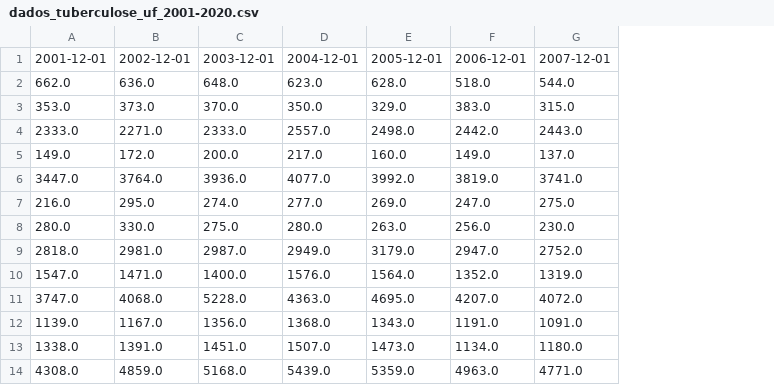
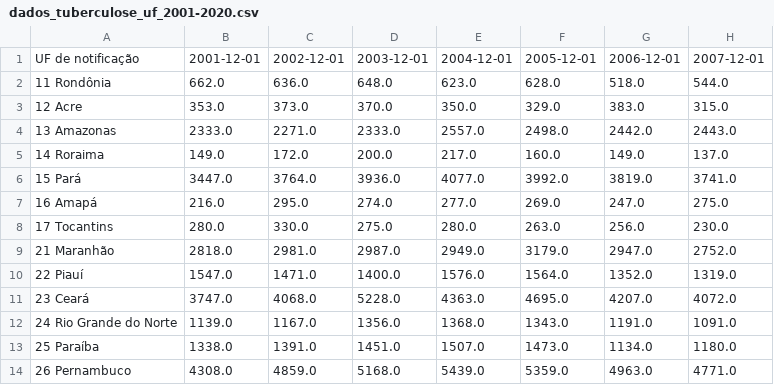
Before and after one commit to daviramalho/2021-P02-Imuniza_Ce, a CSV file: data/processed/dados_tuberculose_uf_2001-2020.csv, drawn as a sheet; only a part is shown; the diff names each change by its address in the sheet, - before the commit and + after, or states it on an @@ line.

Commit message:
Atualizacao data exploration

```diff
--- a/data/processed/dados_tuberculose_uf_2001-2020.csv
+++ b/data/processed/dados_tuberculose_uf_2001-2020.csv
+column A, rows 1-14: UF de notificação | 11 Rondônia | 12 Acre | 13 Amazonas | 14 Roraima | 15 Pará | 16 Amapá | 17 Tocantins | 21 Maranhão | 22 Piauí | 23 Ceará | 24 Rio Grande do Norte | 25 Paraíba | 26 Pernambuco
```
Also changed, not shown: 2 other files.
